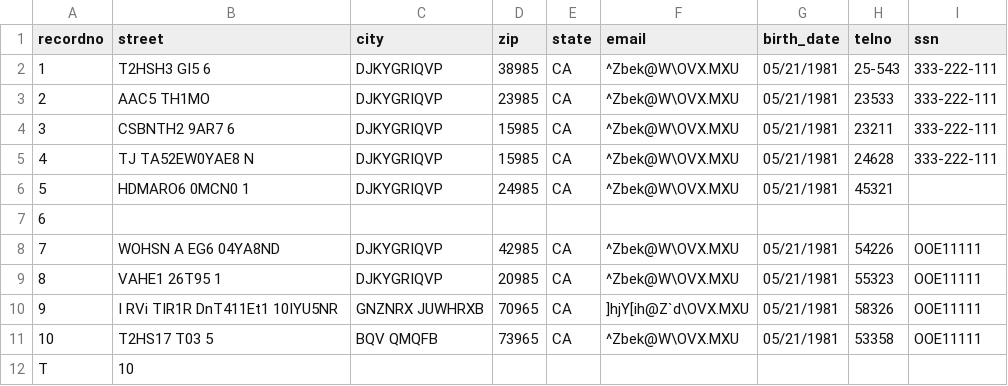
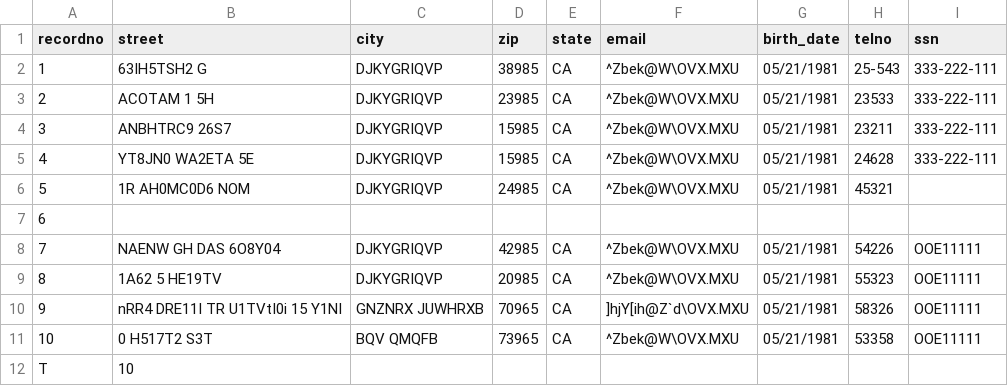
Before and after one commit to nitinx/data-masking, a CSV file: sampledata_masked.csv, drawn as a sheet.

```diff
--- a/sampledata_masked.csv
+++ b/sampledata_masked.csv
@@ -1,12 +1,12 @@
 recordno,street,city,zip,state,email,birth_date,telno,ssn
-1,T2HSH3 GI5 6,DJKYGRIQVP,38985,CA,^Zbek@W\OVX.MXU,05/21/1981,25-543,333-222-111
-2, AAC5 TH1MO,DJKYGRIQVP,23985,CA,^Zbek@W\OVX.MXU,05/21/1981,23533,333-222-111
-3,CSBNTH2 9AR7 6,DJKYGRIQVP,15985,CA,^Zbek@W\OVX.MXU,05/21/1981,23211,333-222-111
-4,TJ TA52EW0YAE8 N,DJKYGRIQVP,15985,CA,^Zbek@W\OVX.MXU,05/21/1981,24628,333-222-111
-5,HDMARO6 0MCN0 1,DJKYGRIQVP,24985,CA,^Zbek@W\OVX.MXU,05/21/1981,45321,
+1,63IH5TSH2  G,DJKYGRIQVP,38985,CA,^Zbek@W\OVX.MXU,05/21/1981,25-543,333-222-111
+2,ACOTAM 1 5H,DJKYGRIQVP,23985,CA,^Zbek@W\OVX.MXU,05/21/1981,23533,333-222-111
+3,ANBHTRC9 26S7 ,DJKYGRIQVP,15985,CA,^Zbek@W\OVX.MXU,05/21/1981,23211,333-222-111
+4,YT8JN0 WA2ETA 5E,DJKYGRIQVP,15985,CA,^Zbek@W\OVX.MXU,05/21/1981,24628,333-222-111
+5,1R AH0MC0D6 NOM,DJKYGRIQVP,24985,CA,^Zbek@W\OVX.MXU,05/21/1981,45321,
 6,,,,,,,,
-7,WOHSN A EG6 04YA8ND,DJKYGRIQVP,42985,CA,^Zbek@W\OVX.MXU,05/21/1981,54226,OOE11111
-8,VAHE1 26T95 1,DJKYGRIQVP,20985,CA,^Zbek@W\OVX.MXU,05/21/1981,55323,OOE11111
-9,I RVi TIR1R  DnT411Et1 10IYU5NR,GNZNRX JUWHRXB,70965,CA,]hjY[ih@Z`d\OVX.MXU,05/21/1981,58326,OOE11111
-10,T2HS17 T03 5,BQV QMQFB,73965,CA,^Zbek@W\OVX.MXU,05/21/1981,53358,OOE11111
+7,NAENW GH DAS 6O8Y04,DJKYGRIQVP,42985,CA,^Zbek@W\OVX.MXU,05/21/1981,54226,OOE11111
+8,1A62 5 HE19TV,DJKYGRIQVP,20985,CA,^Zbek@W\OVX.MXU,05/21/1981,55323,OOE11111
+9,nRR4 DRE11I TR U1TVtI0i 15 Y1NI,GNZNRX JUWHRXB,70965,CA,]hjY[ih@Z`d\OVX.MXU,05/21/1981,58326,OOE11111
+10,0 H517T2 S3T,BQV QMQFB,73965,CA,^Zbek@W\OVX.MXU,05/21/1981,53358,OOE11111
 T,10
```
Also changed, not shown: 9 other files.
